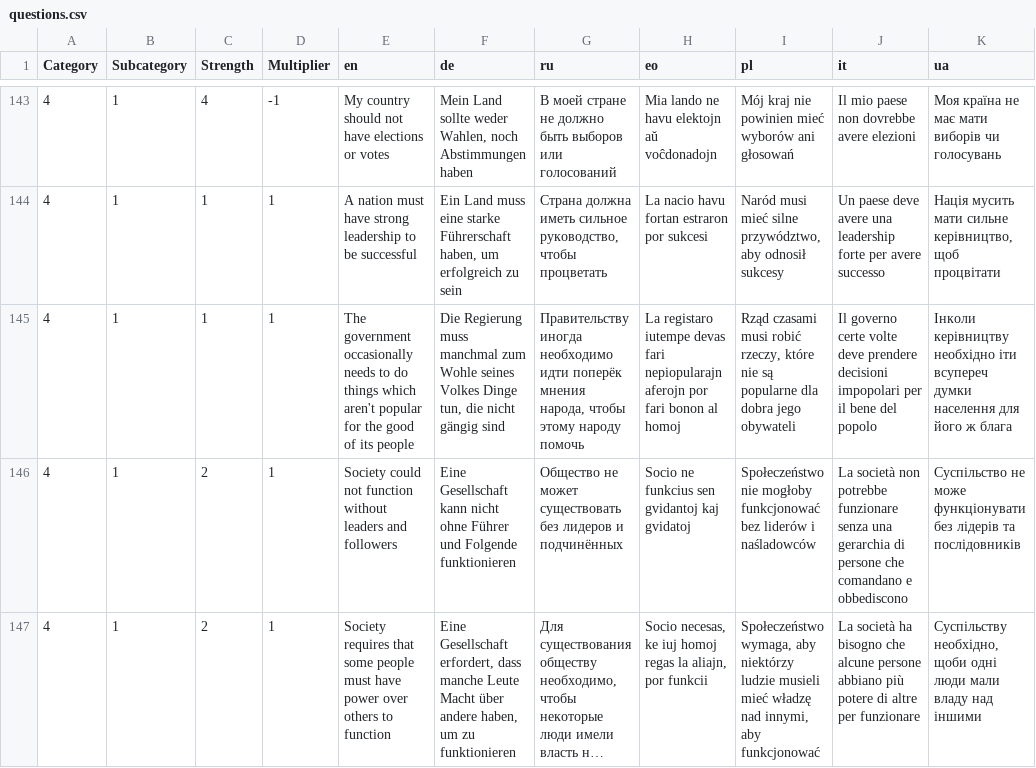
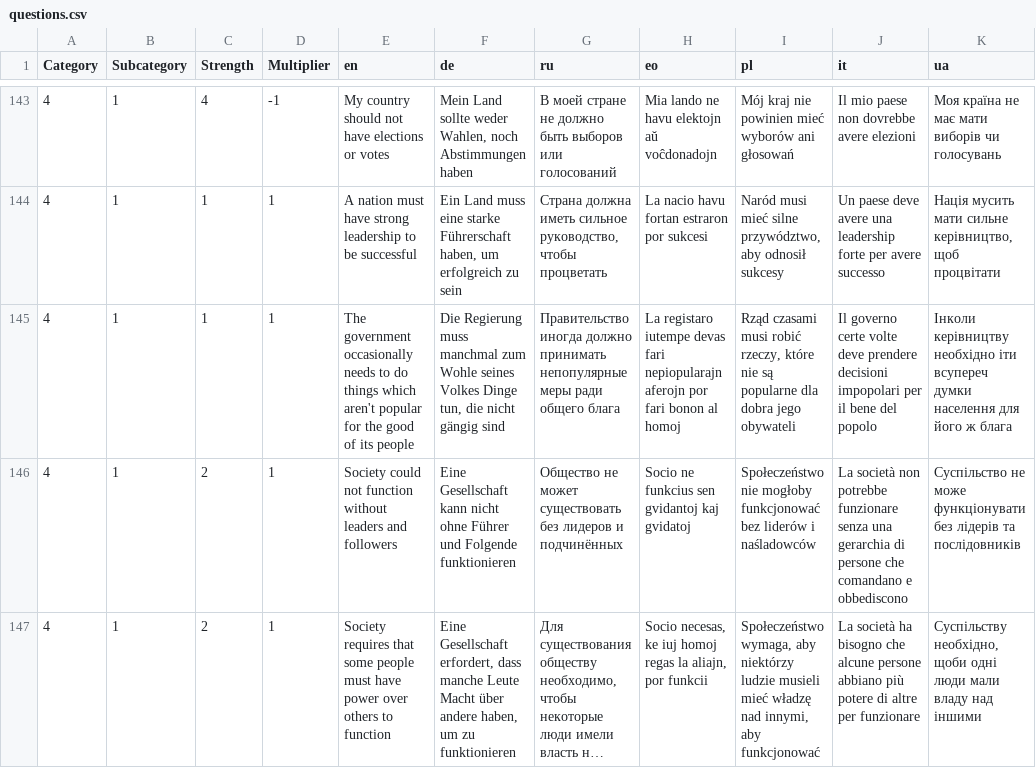
Before and after one commit to sixtriangles/sixtriangles.github.io, a CSV file: questions.csv, drawn as a sheet; only a part is shown, gaps mark what is left out; long unchanged cells end in …; the diff names each change by its address in the sheet, - before the commit and + after, or states it on an @@ line.

Commit message:
fix style

```diff
--- a/questions.csv
+++ b/questions.csv
-G145 (ru): Правительству иногда необходимо идти поперёк мнения народа, чтобы этому народу помочь
+G145 (ru): Правительство иногда должно принимать непопулярные меры ради общего блага
```
